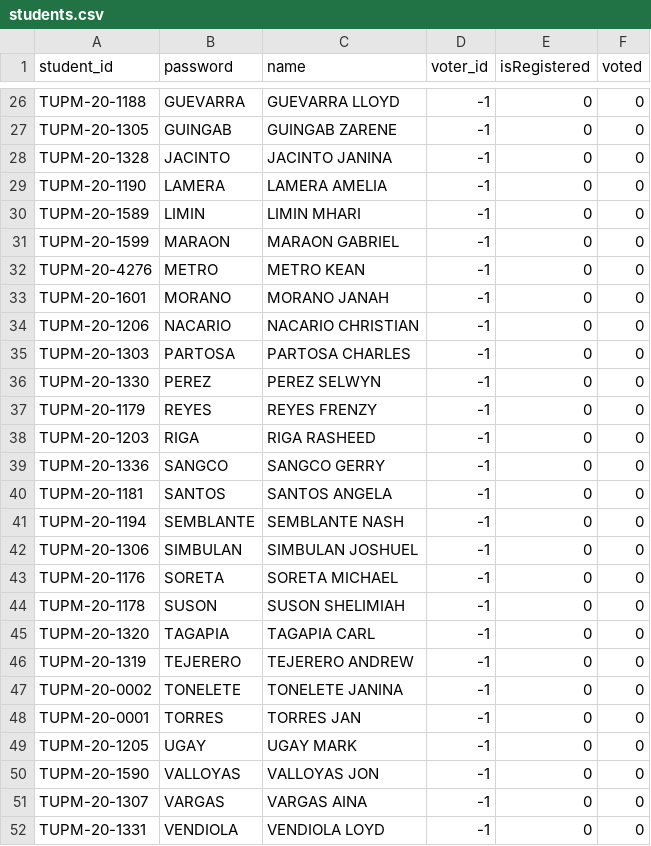
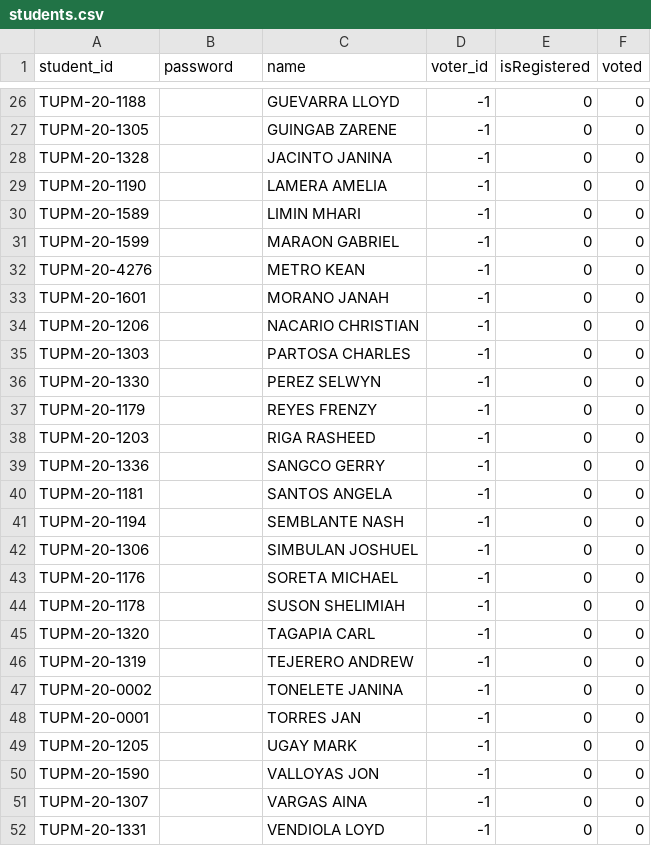
Before and after one commit to markcabalona/student-voting-system, a CSV file: db/students.csv, drawn as a sheet; only a part is shown, gaps mark what is left out; the diff covers the shown part only; the diff names each change by its address in the sheet, - before the commit and + after, or states it on an @@ line.

```diff
--- a/db/students.csv
+++ b/db/students.csv
-B26 (password): GUEVARRA
+B26 (password): (empty)
-B27 (password): GUINGAB
+B27 (password): (empty)
-B28 (password): JACINTO
+B28 (password): (empty)
-B29 (password): LAMERA
+B29 (password): (empty)
-B30 (password): LIMIN
+B30 (password): (empty)
-B31 (password): MARAON
+B31 (password): (empty)
-B32 (password): METRO
+B32 (password): (empty)
-B33 (password): MORANO
+B33 (password): (empty)
-B34 (password): NACARIO
+B34 (password): (empty)
-B35 (password): PARTOSA
+B35 (password): (empty)
-B36 (password): PEREZ
+B36 (password): (empty)
-B37 (password): REYES
+B37 (password): (empty)
-B38 (password): RIGA
+B38 (password): (empty)
-B39 (password): SANGCO
+B39 (password): (empty)
-B40 (password): SANTOS
+B40 (password): (empty)
-B41 (password): SEMBLANTE
+B41 (password): (empty)
-B42 (password): SIMBULAN
+B42 (password): (empty)
-B43 (password): SORETA
+B43 (password): (empty)
-B44 (password): SUSON
+B44 (password): (empty)
-B45 (password): TAGAPIA
+B45 (password): (empty)
-B46 (password): TEJERERO
+B46 (password): (empty)
-B47 (password): TONELETE
+B47 (password): (empty)
-B48 (password): TORRES
+B48 (password): (empty)
-B49 (password): UGAY
+B49 (password): (empty)
-B50 (password): VALLOYAS
+B50 (password): (empty)
-B51 (password): VARGAS
+B51 (password): (empty)
-B52 (password): VENDIOLA
+B52 (password): (empty)
```
Also changed, not shown: 40 edited cells elsewhere in this file, db/candidates.csv, 9 other files.
